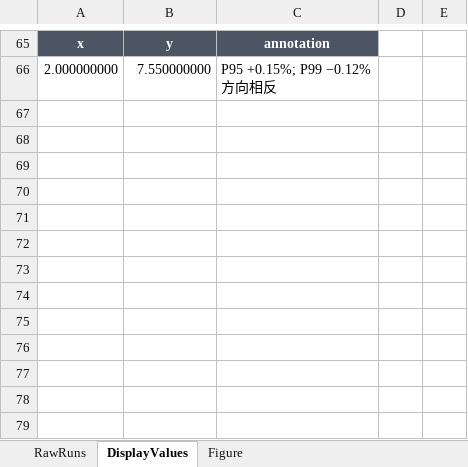
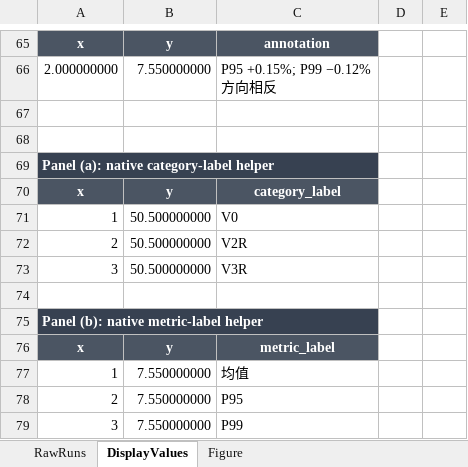
Before and after one commit to inevitablekl/edge-ai-defect, an Excel workbook: docs/paper/submission_assets/excel/Figure3_run_level_distribution.xlsx, sheet DisplayValues, drawn as a sheet; only a part is shown, gaps mark what is left out; values as stored, in another font and other column widths than the file's, no borders; the diff names each change by its address in the sheet, - before the commit and + after, or states it on an @@ line.

Commit message:
paper: finalize native Excel figure layout

```diff
--- a/docs/paper/submission_assets/excel/Figure3_run_level_distribution.xlsx (sheet DisplayValues)
+++ b/docs/paper/submission_assets/excel/Figure3_run_level_distribution.xlsx (sheet DisplayValues)
+row 67: (empty)
+row 68: (empty)
+row 69: Panel (a): native category-label helper
+row 70: x | y | category_label
+row 71: 1 | 50.500000000 | V0
+row 72: 2 | 50.500000000 | V2R
+row 73: 3 | 50.500000000 | V3R
+row 74: (empty)
+row 75: Panel (b): native metric-label helper
+row 76: x | y | metric_label
+row 77: 1 | 7.550000000 | 均值
+row 78: 2 | 7.550000000 | P95
+row 79: 3 | 7.550000000 | P99
```
Also changed, not shown: sheet Figure, charts or pictures, docs/paper/submission_assets/excel/Figure2_E2E_performance.xlsx, 2 other files.
